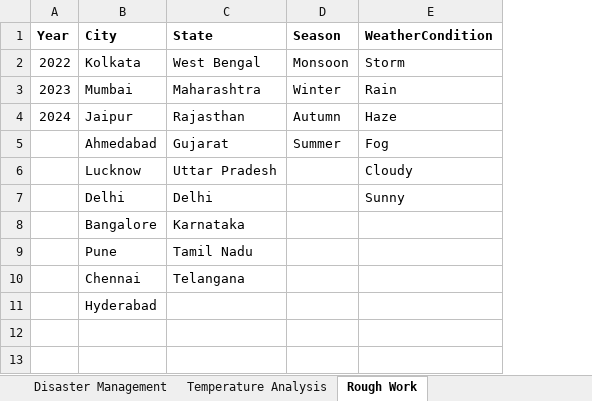
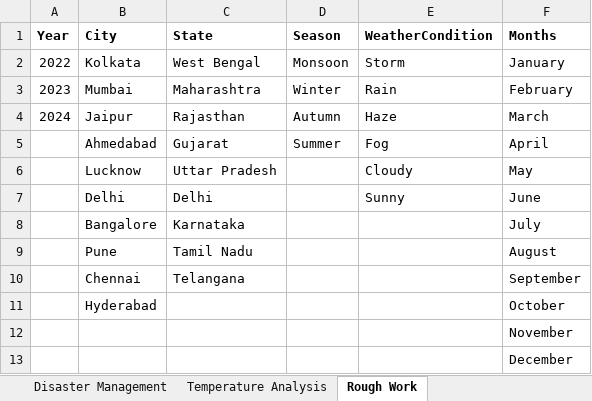
Before and after one commit to Ansari-Zaki/Excel-Data-Analysis, an Excel workbook: india weather .xlsx, sheet Rough Work, drawn as a sheet; values as stored, in another font and other column widths than the file's, no borders; the diff names each change by its address in the sheet, - before the commit and + after, or states it on an @@ line.

```diff
--- a/india weather .xlsx (sheet Rough Work)
+++ b/india weather .xlsx (sheet Rough Work)
+column F (Months), rows 2-11: January | February | March | April | May | June | July | August | September | October
+row 12:  |  |  |  |  | November
+row 13:  |  |  |  |  | December
```
Also changed, not shown: sheet Raw_india_weather_2000, sheet Temperature Analysis, sheet Disaster Management, formulas that keep their value, hidden cells.
